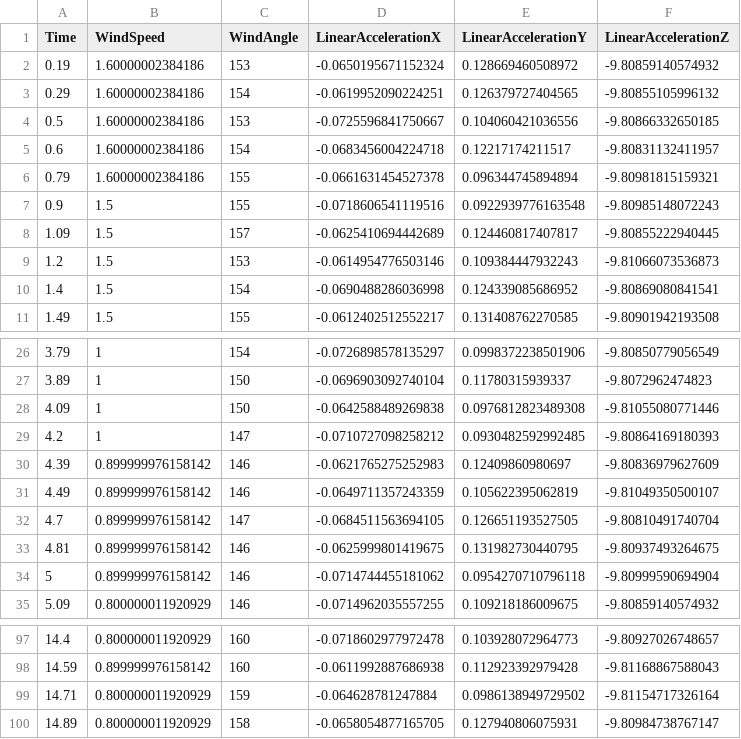
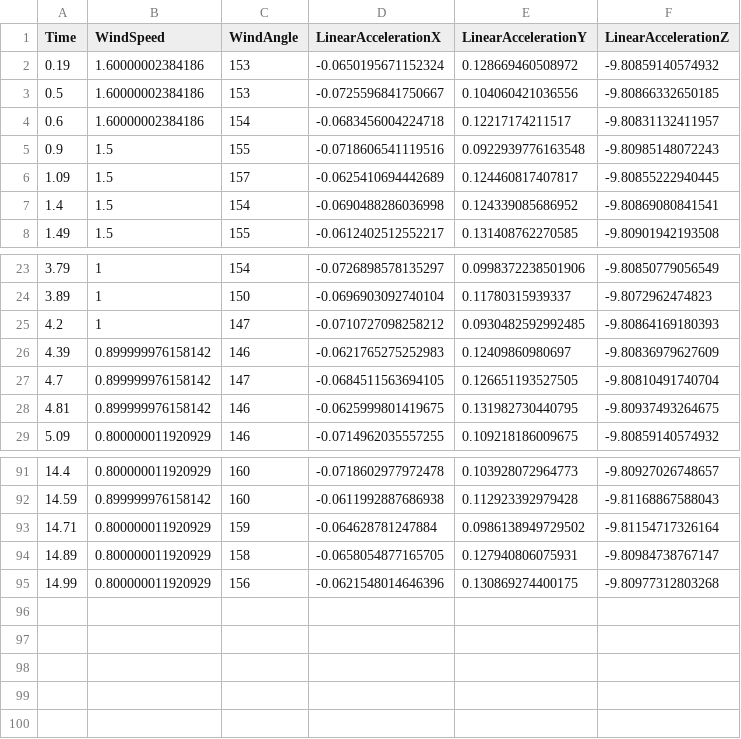
Before and after one commit to AlexandarsForce/VP-WCF-Project, a CSV file: Service/Dataset/measurements_session.csv, drawn as a sheet; only a part is shown, gaps mark what is left out.

```diff
--- a/Service/Dataset/measurements_session.csv
+++ b/Service/Dataset/measurements_session.csv
@@ -2,9 +2,6 @@
 0.19,1.60000002384186,153,-0.0650195671152324,0.128669460508972,-9.80859140574932
-0.29,1.60000002384186,154,-0.0619952090224251,0.126379727404565,-9.80855105996132
 0.5,1.60000002384186,153,-0.0725596841750667,0.104060421036556,-9.80866332650185
 0.6,1.60000002384186,154,-0.0683456004224718,0.12217174211517,-9.80831132411957
-0.79,1.60000002384186,155,-0.0661631454527378,0.096344745894894,-9.80981815159321
 0.9,1.5,155,-0.0718606541119516,0.0922939776163548,-9.80985148072243
 1.09,1.5,157,-0.0625410694442689,0.124460817407817,-9.80855222940445
-1.2,1.5,153,-0.0614954776503146,0.109384447932243,-9.81066073536873
 1.4,1.5,154,-0.0690488286036998,0.124339085686952,-9.80869080841541
@@ -27,9 +24,6 @@
 3.89,1,150,-0.0696903092740104,0.11780315939337,-9.8072962474823
-4.09,1,150,-0.0642588489269838,0.0976812823489308,-9.81055080771446
 4.2,1,147,-0.0710727098258212,0.0930482592992485,-9.80864169180393
 4.39,0.899999976158142,146,-0.0621765275252983,0.12409860980697,-9.80836979627609
-4.49,0.899999976158142,146,-0.0649711357243359,0.105622395062819,-9.81049350500107
 4.7,0.899999976158142,147,-0.0684511563694105,0.126651193527505,-9.80810491740704
 4.81,0.899999976158142,146,-0.0625999801419675,0.131982730440795,-9.80937493264675
-5,0.899999976158142,146,-0.0714744455181062,0.0954270710796118,-9.80999590694904
 5.09,0.800000011920929,146,-0.0714962035557255,0.109218186009675,-9.80859140574932
@@ -100 +94,2 @@
 14.89,0.800000011920929,158,-0.0658054877165705,0.127940806075931,-9.80984738767147
+14.99,0.800000011920929,156,-0.0621548014646396,0.130869274400175,-9.80977312803268
```
Also changed, not shown: Client/Dataset/278.csv, Client/Errors/278_errors.csv, 5 other files.
